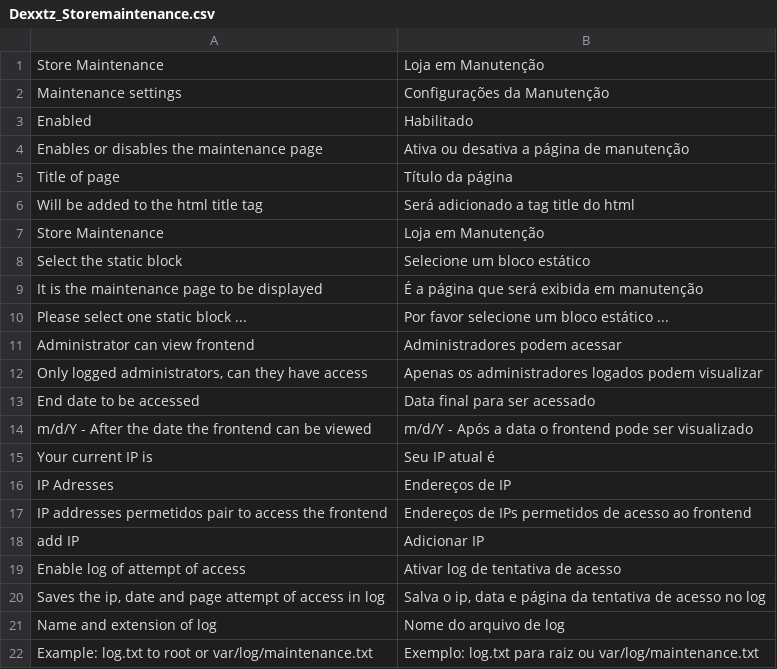
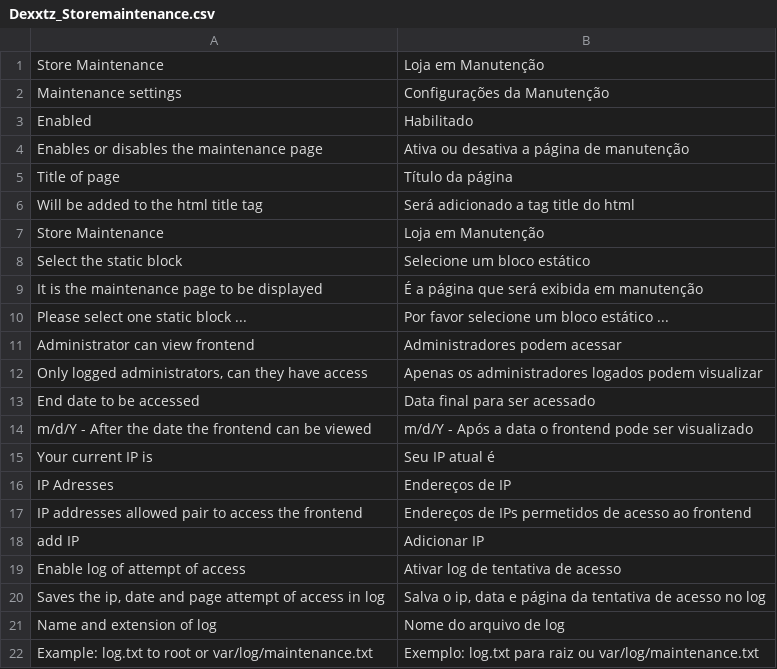
Before and after one commit to OpenMageModuleFostering/dexxtz_store_maintenance, a CSV file: app/locale/pt_BR/Dexxtz_Storemaintenance.csv, drawn as a sheet.

```diff
--- a/app/locale/pt_BR/Dexxtz_Storemaintenance.csv
+++ b/app/locale/pt_BR/Dexxtz_Storemaintenance.csv
@@ -16,3 +16,3 @@
 "IP Adresses","Endereços de IP"
-"IP addresses permetidos pair to access the frontend","Endereços de IPs permetidos de acesso ao frontend"
+"IP addresses allowed pair to access the frontend","Endereços de IPs permetidos de acesso ao frontend"
 "add IP","Adicionar IP"
```
Also changed, not shown: 7 other files.
